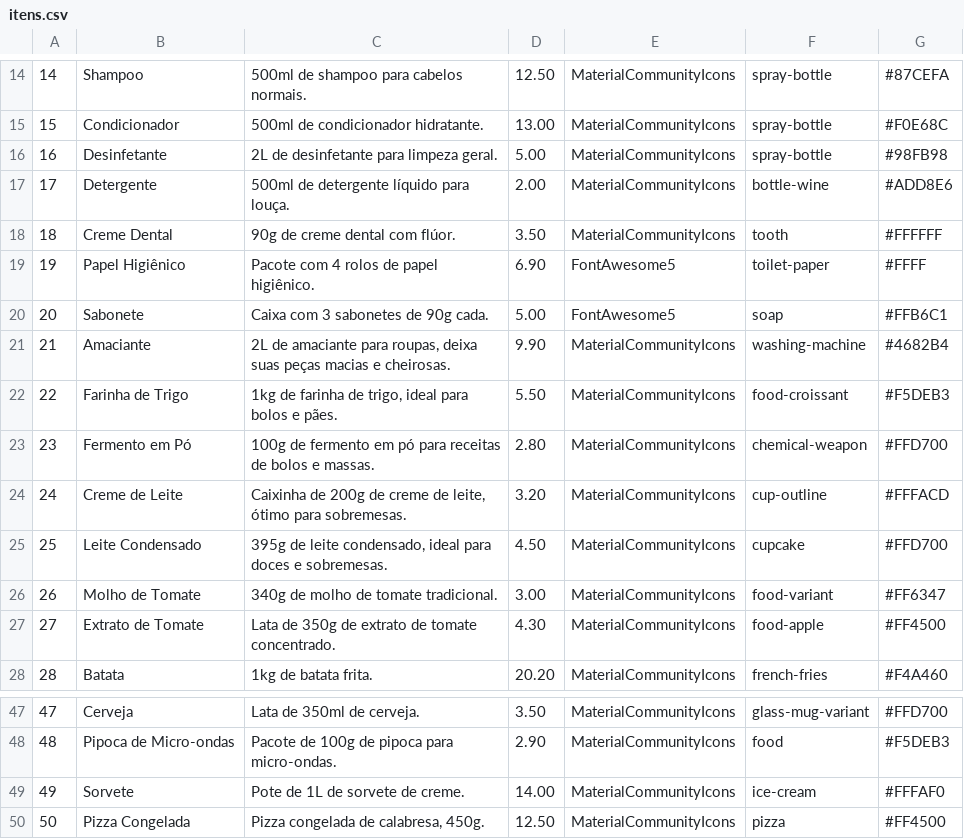
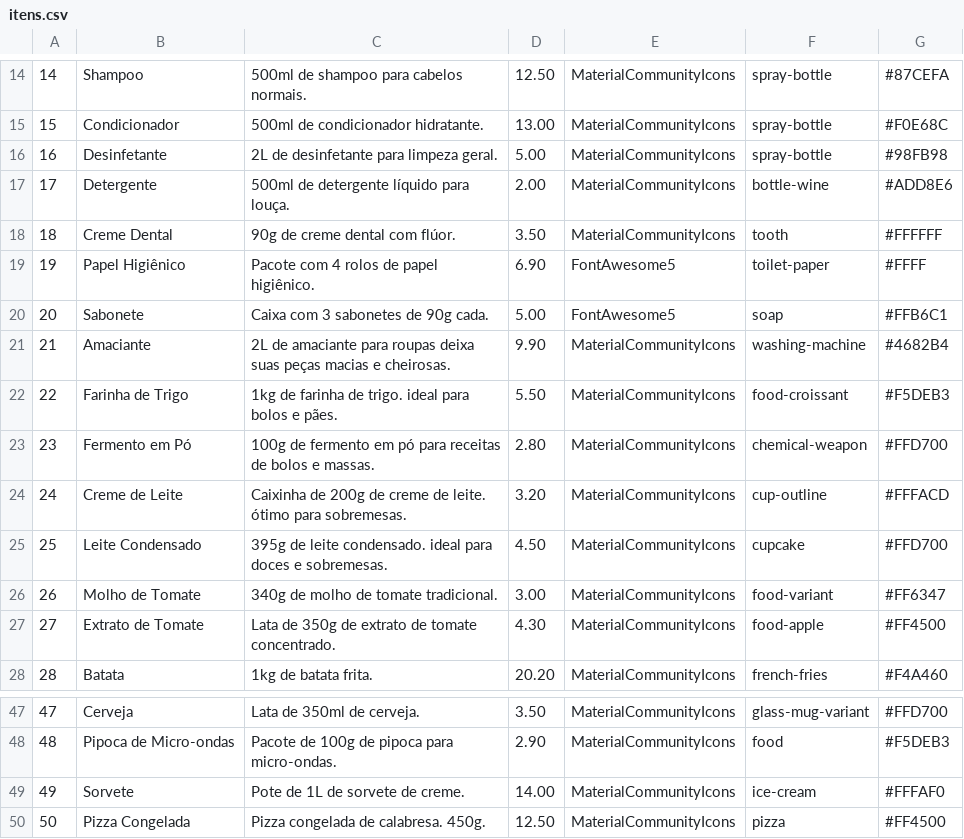
Before and after one commit to alnnu/Lista-de-Compras, a CSV file: src/initDB/itens.csv, drawn as a sheet; only a part is shown, gaps mark what is left out.

```diff
--- a/src/initDB/itens.csv
+++ b/src/initDB/itens.csv
@@ -20,7 +20,7 @@
 20,"Sabonete","Caixa com 3 sabonetes de 90g cada.",5.00,"FontAwesome5","soap","#FFB6C1"
-21,"Amaciante","2L de amaciante para roupas, deixa suas peças macias e cheirosas.",9.90,"MaterialCommunityIcons","washing-machine","#4682B4"
-22,"Farinha de Trigo","1kg de farinha de trigo, ideal para bolos e pães.",5.50,"MaterialCommunityIcons","food-croissant","#F5DEB3"
+21,"Amaciante","2L de amaciante para roupas deixa suas peças macias e cheirosas.",9.90,"MaterialCommunityIcons","washing-machine","#4682B4"
+22,"Farinha de Trigo",1kg de farinha de trigo. ideal para bolos e pães.,5.50,"MaterialCommunityIcons","food-croissant","#F5DEB3"
 23,"Fermento em Pó","100g de fermento em pó para receitas de bolos e massas.",2.80,"MaterialCommunityIcons","chemical-weapon","#FFD700"
-24,"Creme de Leite","Caixinha de 200g de creme de leite, ótimo para sobremesas.",3.20,"MaterialCommunityIcons","cup-outline","#FFFACD"
-25,"Leite Condensado","395g de leite condensado, ideal para doces e sobremesas.",4.50,"MaterialCommunityIcons","cupcake","#FFD700"
+24,"Creme de Leite",Caixinha de 200g de creme de leite. ótimo para sobremesas.,3.20,"MaterialCommunityIcons","cup-outline","#FFFACD"
+25,"Leite Condensado",395g de leite condensado. ideal para doces e sobremesas.,4.50,"MaterialCommunityIcons","cupcake","#FFD700"
 26,"Molho de Tomate","340g de molho de tomate tradicional.",3.00,"MaterialCommunityIcons","food-variant","#FF6347"
@@ -49,2 +49,2 @@
 49,"Sorvete","Pote de 1L de sorvete de creme.",14.00,"MaterialCommunityIcons","ice-cream","#FFFAF0"
-50,"Pizza Congelada","Pizza congelada de calabresa, 450g.",12.50,"MaterialCommunityIcons","pizza","#FF4500"
+50,"Pizza Congelada",Pizza congelada de calabresa. 450g.,12.50,"MaterialCommunityIcons","pizza","#FF4500"
```
Also changed, not shown: 4 other files.
